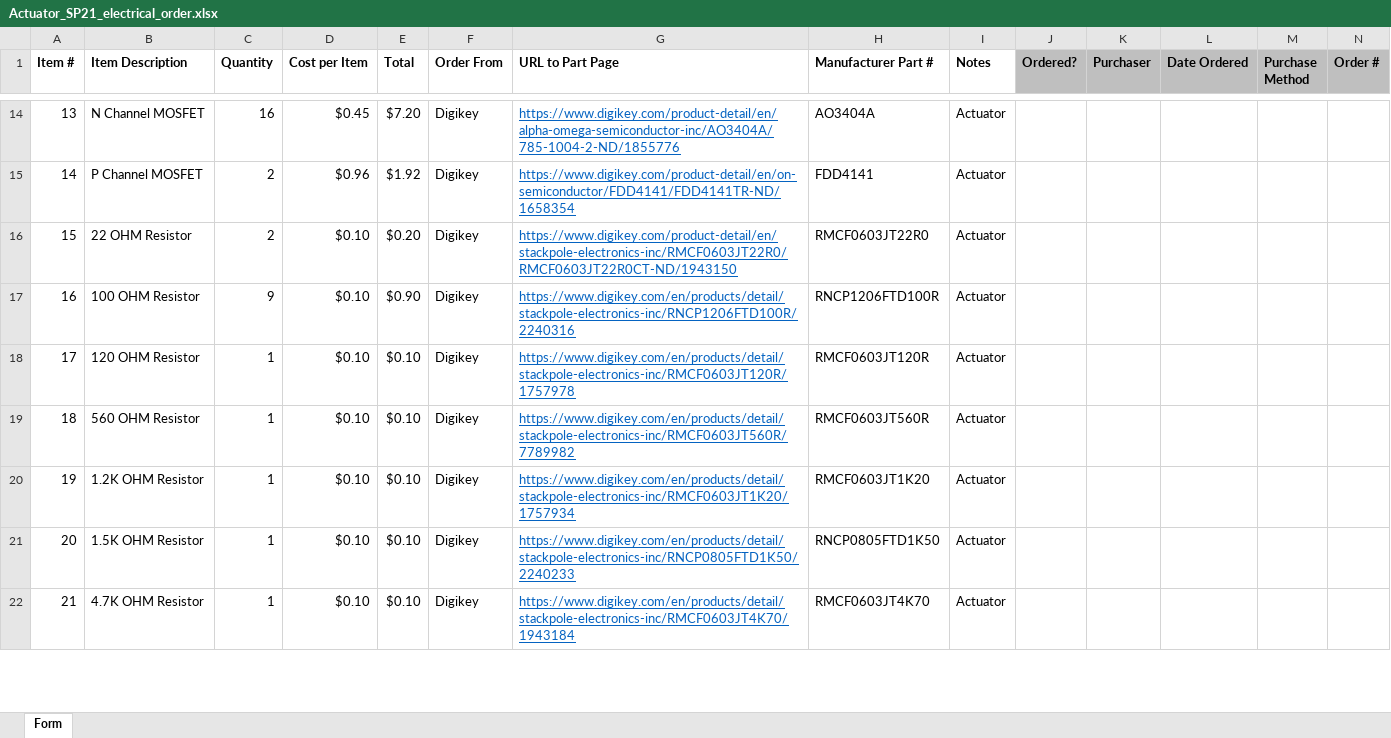
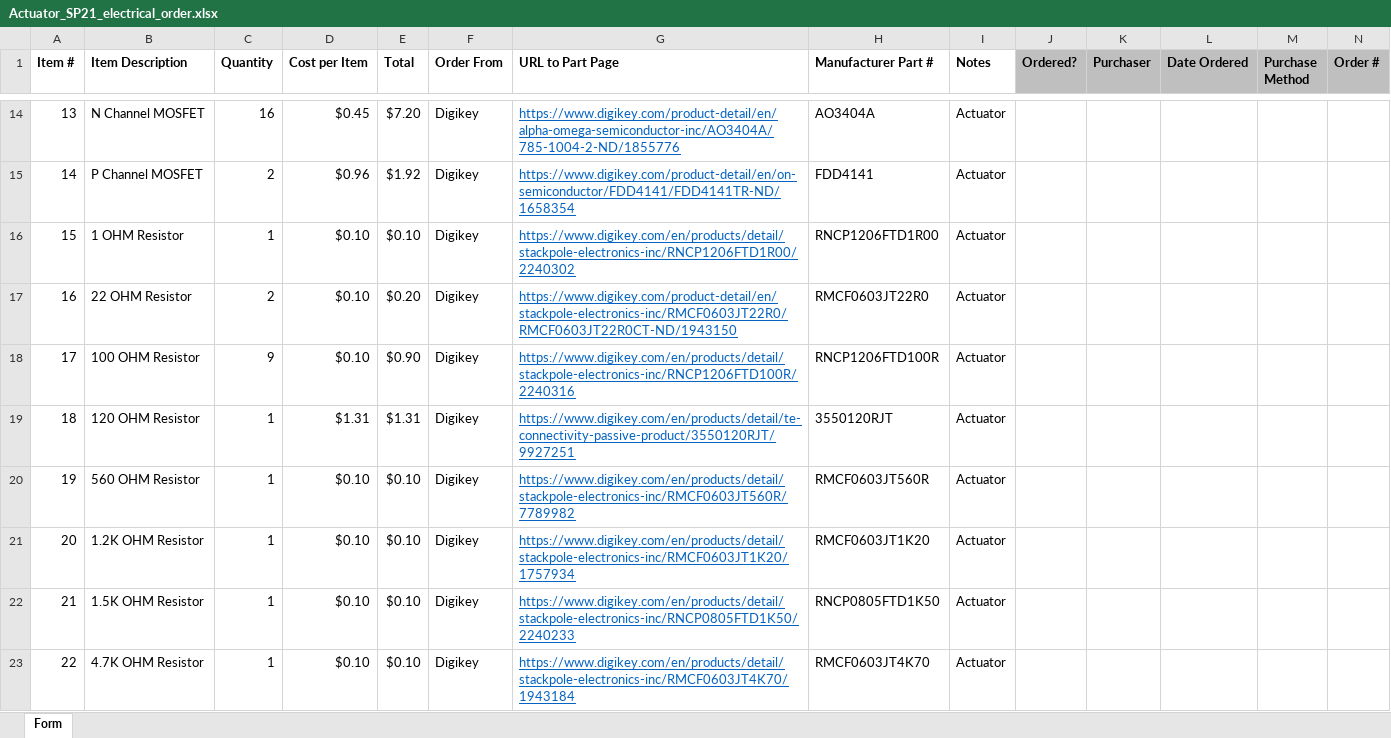
Before and after one commit to osu-uwrt/uwrt_electronics, an Excel workbook: Titan Boards/Actuator/Actuator_SP21_electrical_order.xlsx, sheet Form, drawn as a sheet; only a part is shown, gaps mark what is left out; values as stored, in another font and other column widths than the file's, no borders; table styles not drawn; addresses are those after the commit; rows hold the shown columns only; the diff covers the shown part only; the diff names each change by its address in the sheet, - before the commit and + after, or states it on an @@ line.

Commit message:
Actuator ordersheet updates

```diff
--- a/Titan Boards/Actuator/Actuator_SP21_electrical_order.xlsx (sheet Form)
+++ b/Titan Boards/Actuator/Actuator_SP21_electrical_order.xlsx (sheet Form)
+row 16: 15 | 1 OHM Resistor | 1 | $0.10 | $0.10 | Digikey | https://www.digikey.com/en/products/detail/stackpole-electronics-inc/RNCP1206FTD1R00/2240302 | RNCP1206FTD1R00 | Actuator
@@ column A (Item #) renumbered between rows 17 and 37 @@
-D19 (Cost per Item): $0.10
+D19 (Cost per Item): $1.31
-E19 (Total): $0.10
+E19 (Total): $1.31
-G19 (URL to Part Page): https://www.digikey.com/en/products/detail/stackpole-electronics-inc/RMCF0603JT120R/1757978
+G19 (URL to Part Page): https://www.digikey.com/en/products/detail/te-connectivity-passive-product/3550120RJT/9927251
-H19 (Manufacturer Part #): RMCF0603JT120R
+H19 (Manufacturer Part #): 3550120RJT
```
Also changed, not shown: 3 added rows and 6 edited cells elsewhere in this sheet, formulas that keep their value.
